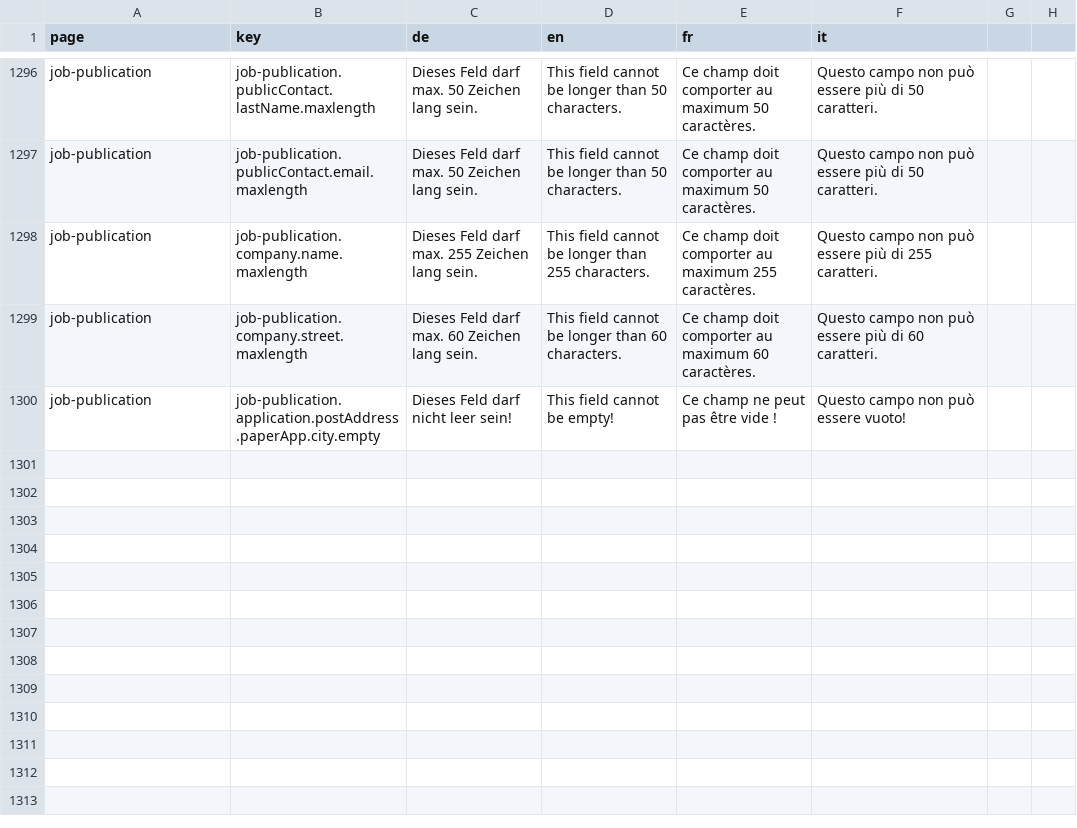
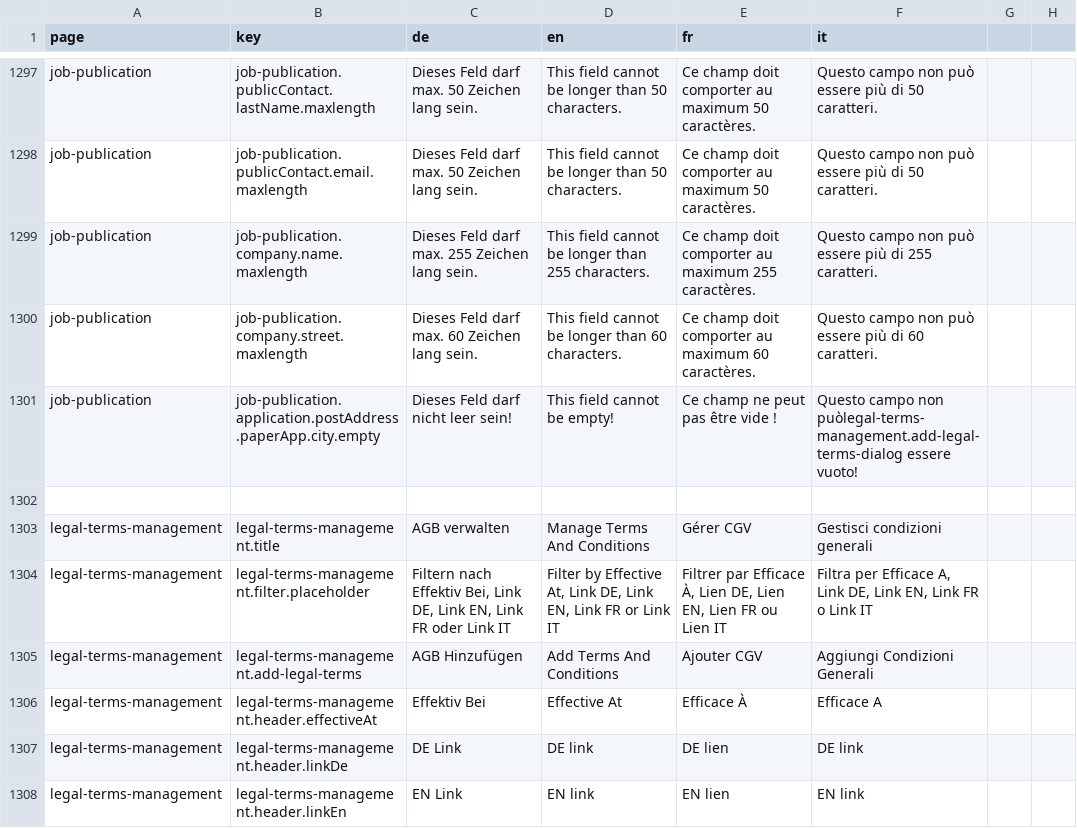
Before and after one commit to Eisfresser/jobroom2, a CSV file: src/main/webapp/i18n/translations.csv, drawn as a sheet; only a part is shown, gaps mark what is left out; the diff covers the shown part only.

Commit message:
[DF-351] FE: Legal terms UI admin page (#823)
* [DF-351] UI: added translastions of a realted item in Admin menu

```diff
--- a/src/main/webapp/i18n/translations.csv
+++ b/src/main/webapp/i18n/translations.csv
@@ -1299,2 +1300,9 @@ job-publication,job-publication.company.name.maxlength,Dieses Feld darf max. 255
 job-publication,job-publication.company.street.maxlength,Dieses Feld darf max. 60 Zeichen lang sein.,This field cannot be longer than 60 characters.,Ce champ doit comporter au maximum 60 caractères.,Questo campo non può essere più di 60 caratteri.
-job-publication,job-publication.application.postAddress.paperApp.city.empty,Dieses Feld darf nicht leer sein!,This field cannot be empty!,Ce champ ne peut pas être vide !,Questo campo non può essere vuoto!
+job-publication,job-publication.application.postAddress.paperApp.city.empty,Dieses Feld darf nicht leer sein!,This field cannot be empty!,Ce champ ne peut pas être vide !,Questo campo non puòlegal-terms-management.add-legal-terms-dialog essere vuoto!
+
+legal-terms-management,legal-terms-management.title,AGB verwalten,Manage Terms And Conditions,Gérer CGV,Gestisci condizioni generali
+legal-terms-management,legal-terms-management.filter.placeholder,"Filtern nach Effektiv Bei, Link DE, Link EN, Link FR oder Link IT","Filter by Effective At, Link DE, Link EN, Link FR or Link IT","Filtrer par Efficace À, Lien DE, Lien EN, Lien FR ou Lien IT","Filtra per Efficace A, Link DE, Link EN, Link FR o Link IT"
+legal-terms-management,legal-terms-management.add-legal-terms,AGB Hinzufügen,Add Terms And Conditions,Ajouter CGV,Aggiungi Condizioni Generali
+legal-terms-management,legal-terms-management.header.effectiveAt,Effektiv Bei,Effective At,Efficace À,Efficace A
+legal-terms-management,legal-terms-management.header.linkDe,DE Link,DE link,DE lien,DE link
+legal-terms-management,legal-terms-management.header.linkEn,EN Link,EN link,EN lien,EN link
```
Also changed, not shown: 9 added rows elsewhere in this file, src/main/resources/config/liquibase/legal_terms.csv, 24 other files.
